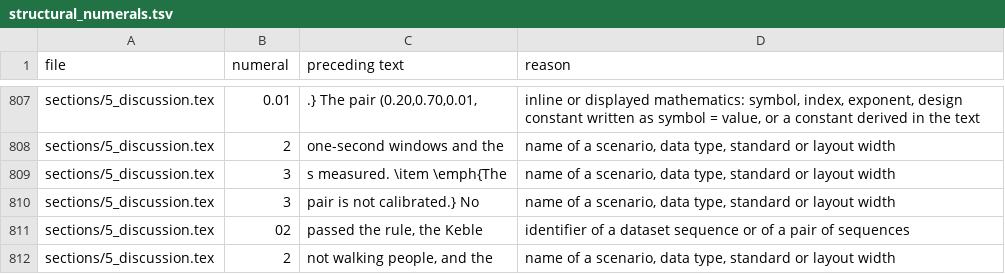
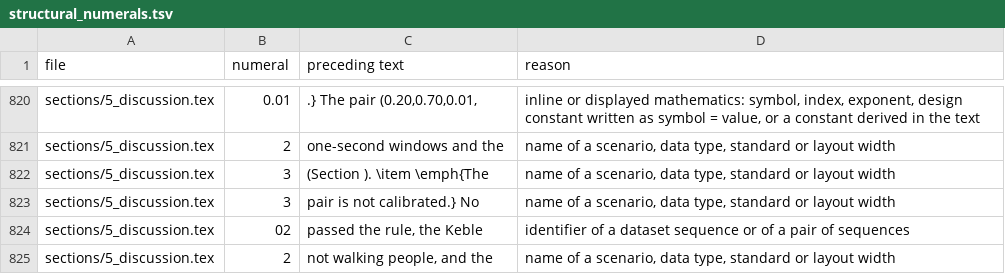
Before and after one commit to kjungmo/strata, a TSV file: paper/arxiv_ref/structural_numerals.tsv, drawn as a sheet; only a part is shown, gaps mark what is left out; the diff covers the shown part only.

```diff
--- a/paper/arxiv_ref/structural_numerals.tsv
+++ b/paper/arxiv_ref/structural_numerals.tsv
@@ -808,3 +821,3 @@ sections/5_discussion.tex	0.01	.} The pair (0.20,0.70,0.01,	inline or displayed
 sections/5_discussion.tex	2	 one-second windows and the 	name of a scenario, data type, standard or layout width
-sections/5_discussion.tex	3	s measured. \item \emph{The 	name of a scenario, data type, standard or layout width
+sections/5_discussion.tex	3	(Section ). \item \emph{The 	name of a scenario, data type, standard or layout width
 sections/5_discussion.tex	3	pair is not calibrated.} No 	name of a scenario, data type, standard or layout width
```
Also changed, not shown: 16 added rows and 5 edited cells elsewhere in this file, 14 other files.
